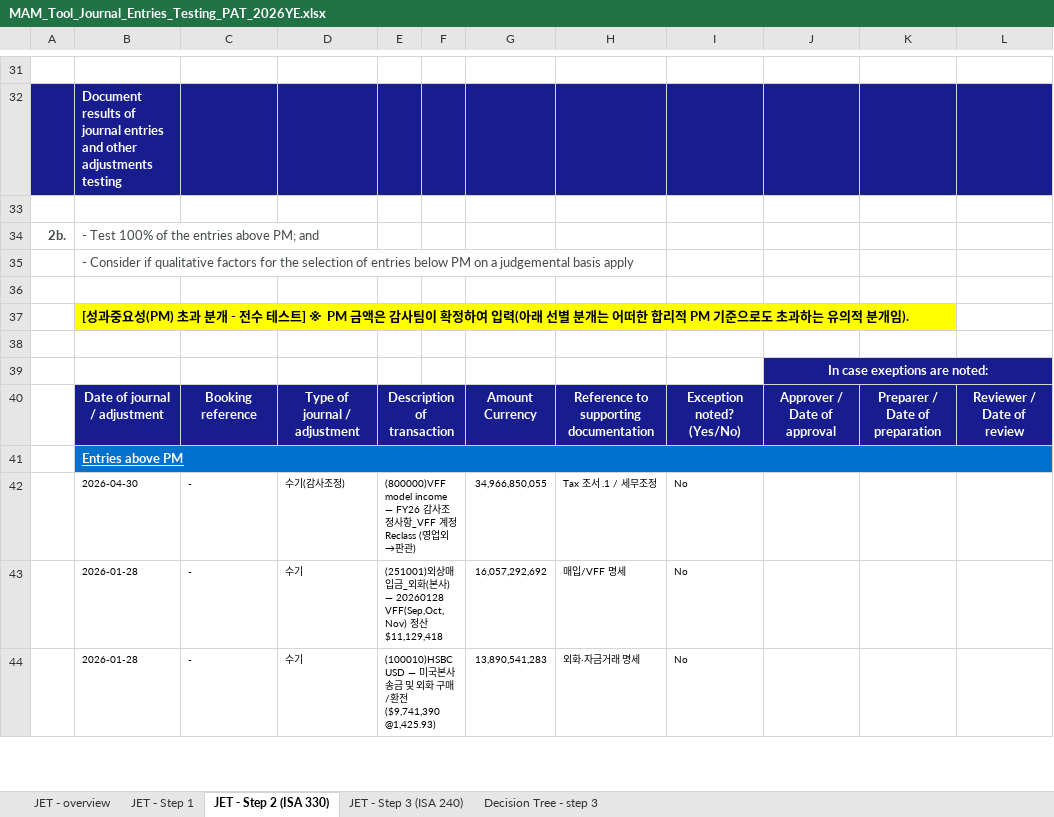
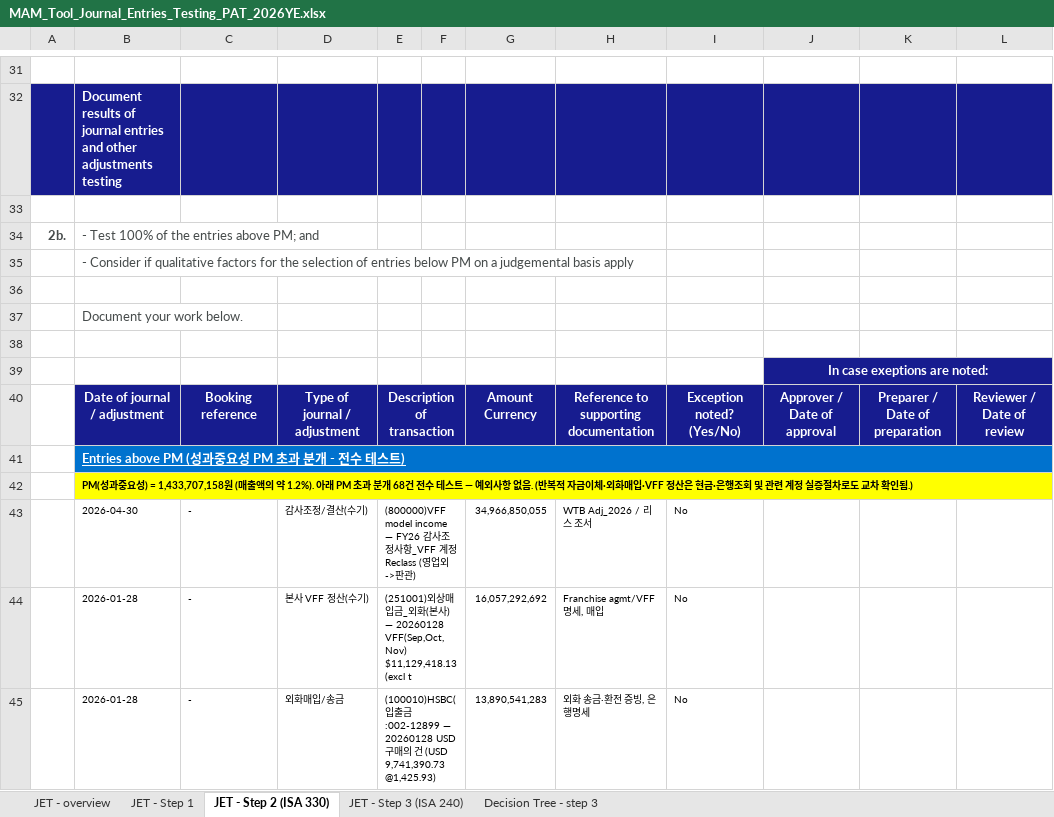
Before and after one commit to hansesle-maker/code, an Excel workbook: MAM_Tool_Journal_Entries_Testing_PAT_2026YE.xlsx, sheet JET - Step 2 (ISA 330), drawn as a sheet; only a part is shown, gaps mark what is left out; values as stored, in another font and other column widths than the file's, no borders; conditional formats not drawn; addresses are those after the commit; rows hold the shown columns only; the diff covers the shown part only; the diff names each change by its address in the sheet, - before the commit and + after, or states it on an @@ line.

```diff
--- a/MAM_Tool_Journal_Entries_Testing_PAT_2026YE.xlsx (sheet JET - Step 2 (ISA 330))
+++ b/MAM_Tool_Journal_Entries_Testing_PAT_2026YE.xlsx (sheet JET - Step 2 (ISA 330))
-B37: [성과중요성(PM) 초과 분개 - 전수 테스트] ※ PM 금액은 감사팀이 확정하여 입력(아래 선별 분개는 어떠한 합리적 PM 기준으로도 초과하는 유의적 분개임).
+B37: Document your work below.
@@ B37 fill: #FFFF00 → none, bold: on → off, text colour: black → #464B4B @@
-B41: Entries above PM
+B41: Entries above PM (성과중요성 PM 초과 분개 - 전수 테스트)
+row 42:  | PM(성과중요성) = 1,433,707,158원 (매출액의 약 1.2%). 아래 PM 초과 분개 68건 전수 테스트 — 예외사항 없음. (반복적 자금이체·외화매입·VFF 정산은 현금·은행조회 및 관련 계정 실증절차로도 교차 확인됨.)
-D43: 수기(감사조정)
+D43: 감사조정/결산(수기)
-E43: …업외→판관…
+E43: …업외->판관…
-H43: Tax 조서 .1 / 세무조정
+H43: WTB Adj_2026 / 리스 조서
-D44: 수기
+D44: 본사 VFF 정산(수기)
-E44: …20260128 VFF(Sep,Oct,Nov) 정산 $11,129,418
+E44: …20260128 VFF(Sep,Oct,Nov) $11,129,418.13 (excl t
-H44: 매입/VFF 명세
+H44: Franchise agmt/VFF 명세, 매입
-D45: 수기
+D45: 외화매입/송금
-E45: (100010)HSBC USD — 미국본사 송금 및 외화 구매/환전 ($9,741,390 @1,425.93)
+E45: (100010)HSBC(입출금:002-12899 — 20260128 USD 구매의 건 (USD 9,741,390.73 @1,425.93)
-H45: 외화·자금거래 명세
+H45: 외화 송금·환전 증빙, 은행명세
```
Also changed, not shown: 60 added rows, 1 removed row, 28 edited cells and cell formats elsewhere in this sheet, sheet JET - Step 3 (ISA 240), sheet JET - Step 1, sheet JET - overview.
